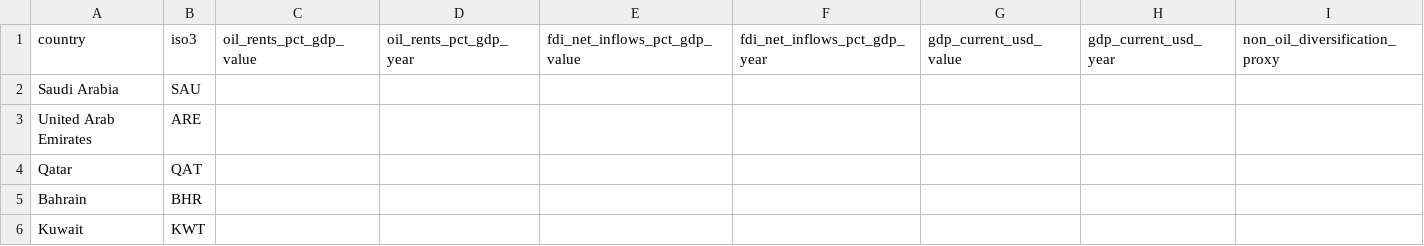
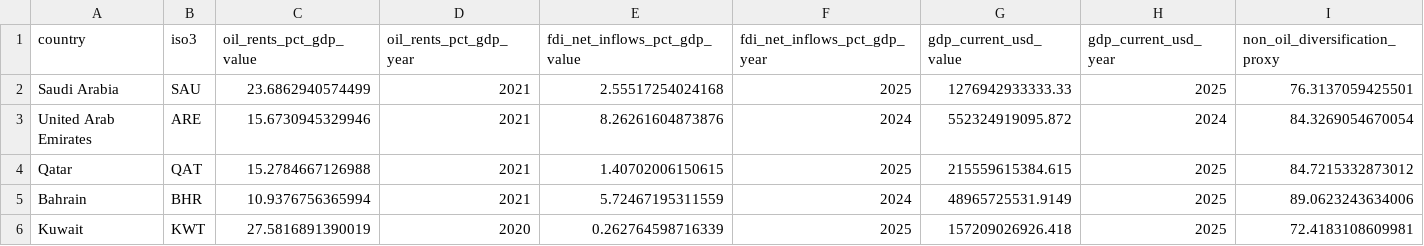
Before and after one commit to rafaywaqar2004-lang/oaqjp-final-project-emb-ai, a CSV file: data/worldbank/worldbank_latest.csv, drawn as a sheet; only a part is shown; the diff covers the shown part only.

```diff
--- a/data/worldbank/worldbank_latest.csv
+++ b/data/worldbank/worldbank_latest.csv
@@ -1,6 +1,6 @@
 country,iso3,oil_rents_pct_gdp_value,oil_rents_pct_gdp_year,fdi_net_inflows_pct_gdp_value,fdi_net_inflows_pct_gdp_year,gdp_current_usd_value,gdp_current_usd_year,non_oil_diversification_proxy
-Saudi Arabia,SAU,,,,,,,
-United Arab Emirates,ARE,,,,,,,
-Qatar,QAT,,,,,,,
-Bahrain,BHR,,,,,,,
-Kuwait,KWT,,,,,,,
+Saudi Arabia,SAU,23.6862940574499,2021,2.55517254024168,2025,1276942933333.33,2025,76.3137059425501
+United Arab Emirates,ARE,15.6730945329946,2021,8.26261604873876,2024,552324919095.872,2024,84.3269054670054
+Qatar,QAT,15.2784667126988,2021,1.40702006150615,2025,215559615384.615,2025,84.7215332873012
+Bahrain,BHR,10.9376756365994,2021,5.72467195311559,2024,48965725531.9149,2025,89.0623243634006
+Kuwait,KWT,27.5816891390019,2020,0.262764598716339,2025,157209026926.418,2025,72.4183108609981
```
Also changed, not shown: 9 added rows and 21 edited cells elsewhere in this file, data/computed/composite_scores.csv, data/computed/composite_scores_history.csv, 1 other file.
